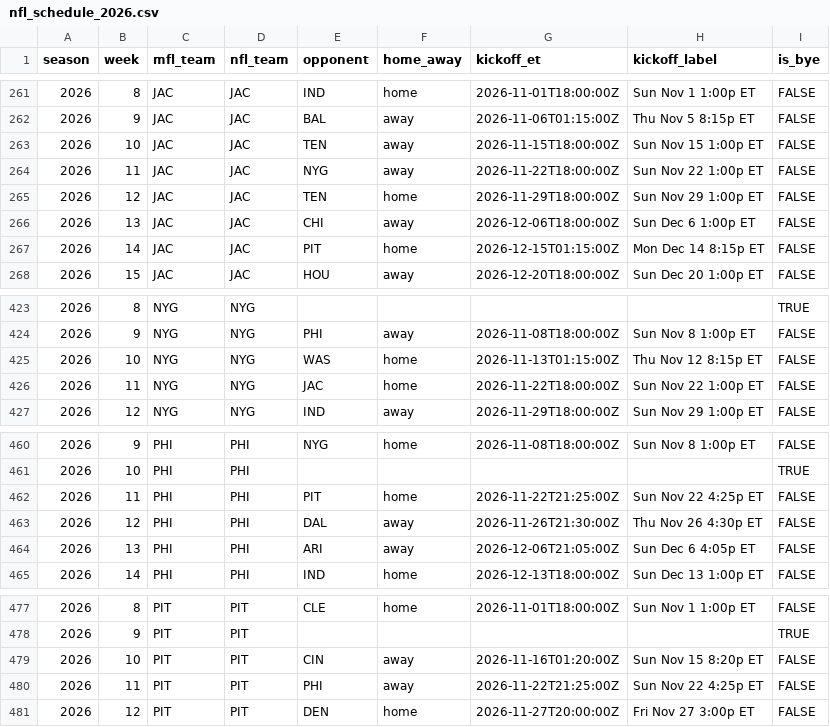
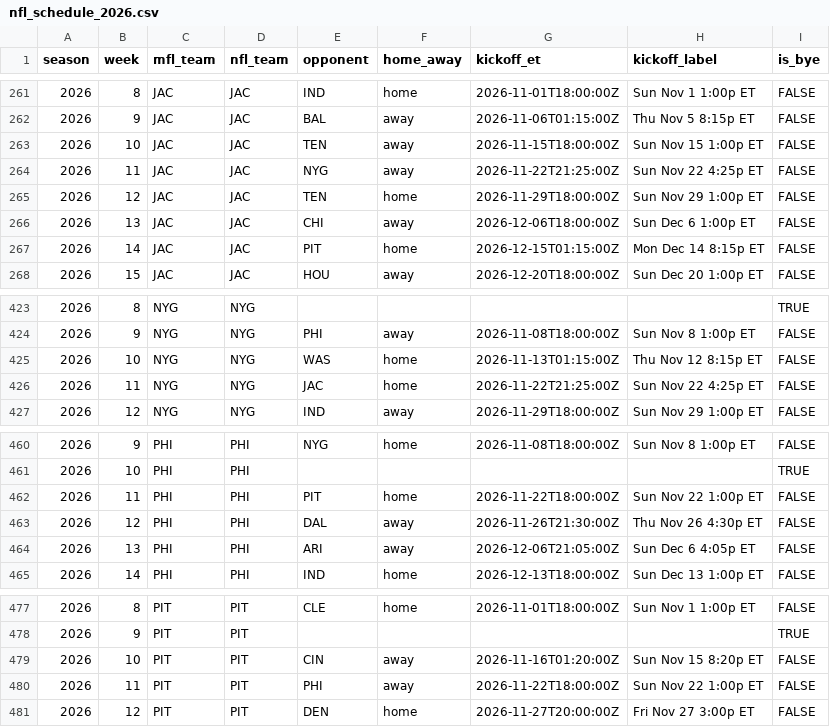
Before and after one commit to TheMathNinja/ADL-GM-Dashboard, a CSV file: data/nfl_schedule_2026.csv, drawn as a sheet; only a part is shown, gaps mark what is left out.

```diff
--- a/data/nfl_schedule_2026.csv
+++ b/data/nfl_schedule_2026.csv
@@ -263,3 +263,3 @@ season,week,mfl_team,nfl_team,opponent,home_away,kickoff_et,kickoff_label,is_bye
 2026,10,JAC,JAC,TEN,away,2026-11-15T18:00:00Z,Sun Nov 15 1:00p ET,FALSE
-2026,11,JAC,JAC,NYG,away,2026-11-22T18:00:00Z,Sun Nov 22 1:00p ET,FALSE
+2026,11,JAC,JAC,NYG,away,2026-11-22T21:25:00Z,Sun Nov 22 4:25p ET,FALSE
 2026,12,JAC,JAC,TEN,home,2026-11-29T18:00:00Z,Sun Nov 29 1:00p ET,FALSE
@@ -425,3 +425,3 @@ season,week,mfl_team,nfl_team,opponent,home_away,kickoff_et,kickoff_label,is_bye
 2026,10,NYG,NYG,WAS,home,2026-11-13T01:15:00Z,Thu Nov 12 8:15p ET,FALSE
-2026,11,NYG,NYG,JAC,home,2026-11-22T18:00:00Z,Sun Nov 22 1:00p ET,FALSE
+2026,11,NYG,NYG,JAC,home,2026-11-22T21:25:00Z,Sun Nov 22 4:25p ET,FALSE
 2026,12,NYG,NYG,IND,away,2026-11-29T18:00:00Z,Sun Nov 29 1:00p ET,FALSE
@@ -461,3 +461,3 @@ season,week,mfl_team,nfl_team,opponent,home_away,kickoff_et,kickoff_label,is_bye
 2026,10,PHI,PHI,,,,,TRUE
-2026,11,PHI,PHI,PIT,home,2026-11-22T21:25:00Z,Sun Nov 22 4:25p ET,FALSE
+2026,11,PHI,PHI,PIT,home,2026-11-22T18:00:00Z,Sun Nov 22 1:00p ET,FALSE
 2026,12,PHI,PHI,DAL,away,2026-11-26T21:30:00Z,Thu Nov 26 4:30p ET,FALSE
@@ -479,3 +479,3 @@ season,week,mfl_team,nfl_team,opponent,home_away,kickoff_et,kickoff_label,is_bye
 2026,10,PIT,PIT,CIN,away,2026-11-16T01:20:00Z,Sun Nov 15 8:20p ET,FALSE
-2026,11,PIT,PIT,PHI,away,2026-11-22T21:25:00Z,Sun Nov 22 4:25p ET,FALSE
+2026,11,PIT,PIT,PHI,away,2026-11-22T18:00:00Z,Sun Nov 22 1:00p ET,FALSE
 2026,12,PIT,PIT,DEN,home,2026-11-27T20:00:00Z,Fri Nov 27 3:00p ET,FALSE
```
Also changed, not shown: data/current_rosters.csv, 13 other files.
